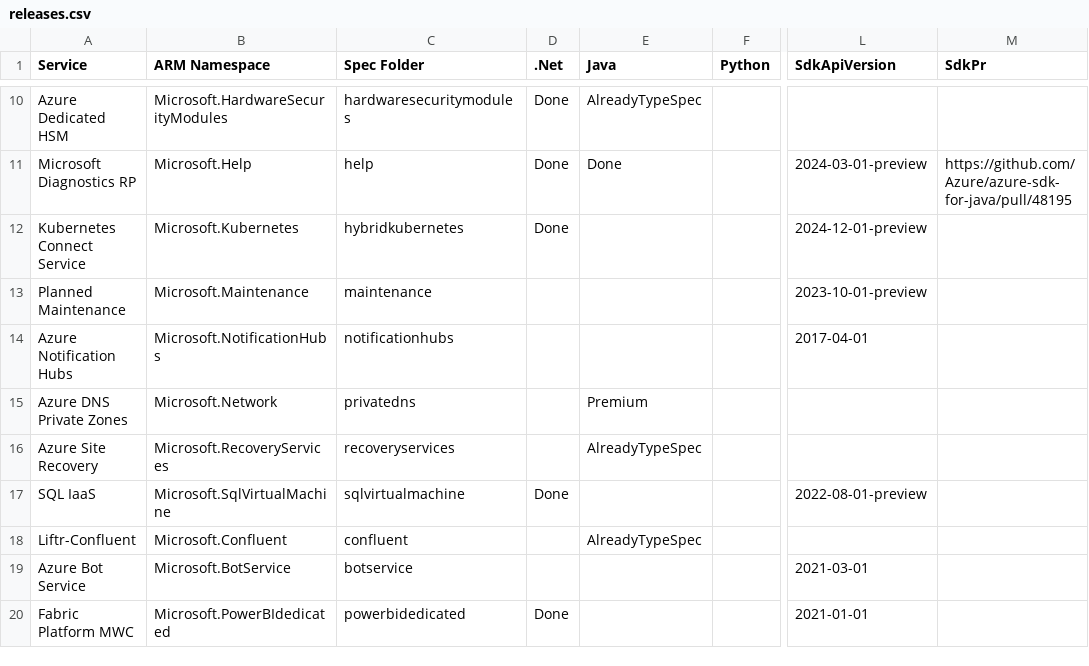
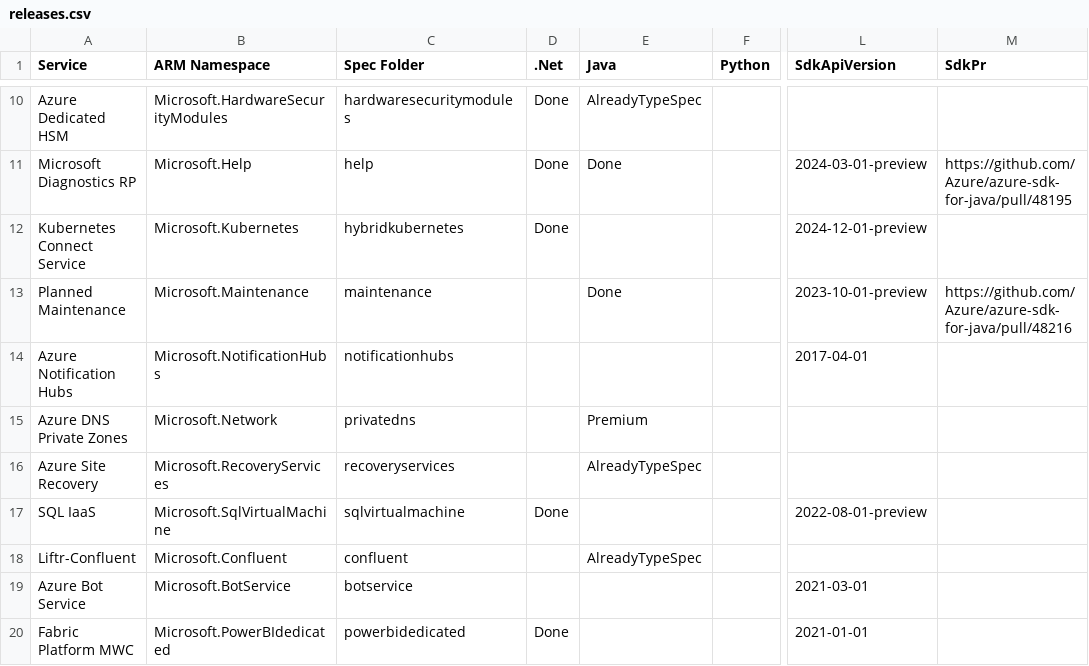
Before and after one commit to weidongxu-microsoft/typespec-sdk-releases, a CSV file: releases.csv, drawn as a sheet; only a part is shown, gaps mark what is left out; the diff names each change by its address in the sheet, - before the commit and + after, or states it on an @@ line.

```diff
--- a/releases.csv
+++ b/releases.csv
-E13 (Java): (empty)
+E13 (Java): Done
-M13 (SdkPr): (empty)
+M13 (SdkPr): https://github.com/Azure/azure-sdk-for-java/pull/48216
```
